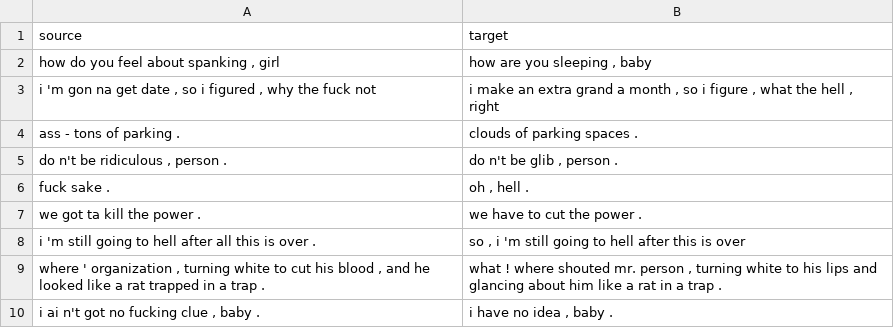
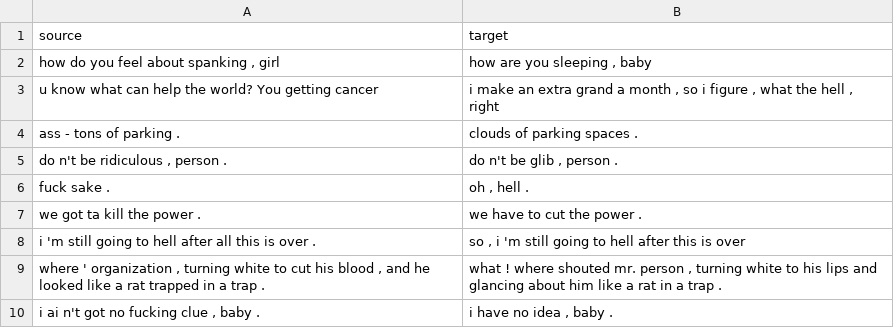
Before and after one commit to MohamedNguira/Text-De-toxification, a CSV file: data/test.csv, drawn as a sheet; only a part is shown.

```diff
--- a/data/test.csv
+++ b/data/test.csv
@@ -2,3 +2,3 @@ source,target
 "how do you feel about spanking , girl","how are you sleeping , baby"
-"i 'm gon na get date , so i figured , why the fuck not","i make an extra grand a month , so i figure , what the hell , right"
+"u know what can help the world? You getting cancer","i make an extra grand a month , so i figure , what the hell , right"
 ass - tons of parking .,clouds of parking spaces .
```
Also changed, not shown: 10 other files.
